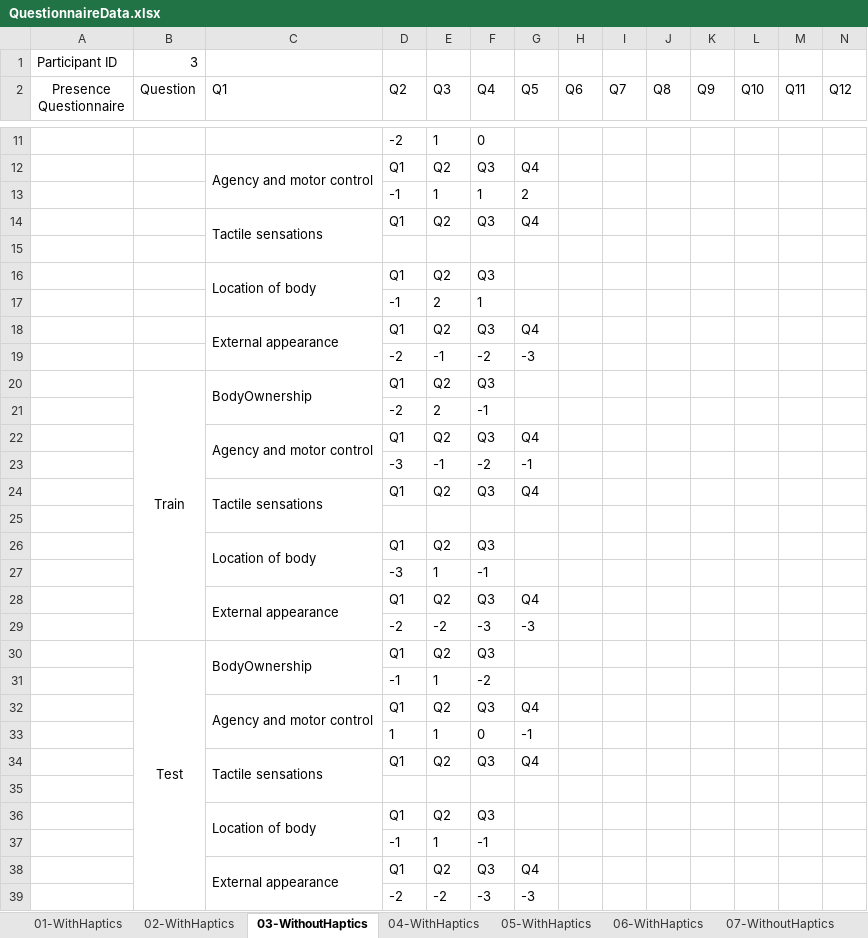
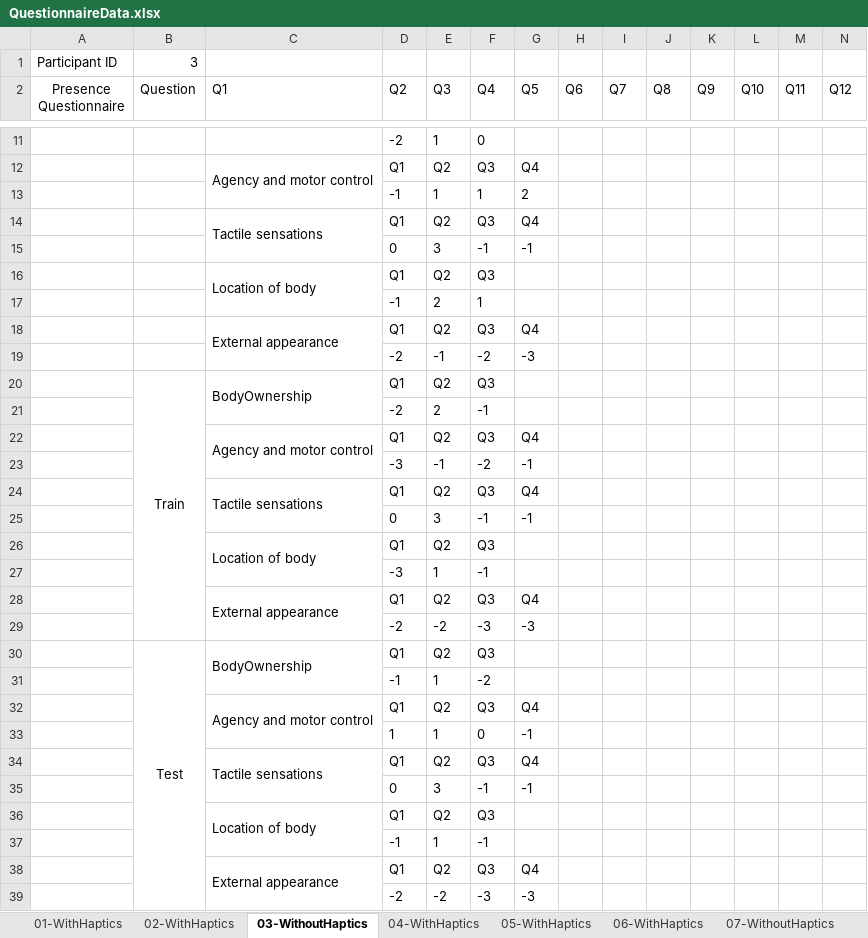
Before and after one commit to sahand2ajami/MT_pipeline, an Excel workbook: Questionnaire/Data/QuestionnaireData.xlsx, sheet 03-WithoutHaptics, drawn as a sheet; only a part is shown, gaps mark what is left out; values as stored, in another font and other column widths than the file's, no borders; rows hold the shown columns only; the diff names each change by its address in the sheet, - before the commit and + after, or states it on an @@ line.

```diff
--- a/Questionnaire/Data/QuestionnaireData.xlsx (sheet 03-WithoutHaptics)
+++ b/Questionnaire/Data/QuestionnaireData.xlsx (sheet 03-WithoutHaptics)
-row 15: (empty)
+row 15:  |  |  | 0 | 3 | -1 | -1
-row 25: (empty)
+row 25:  |  |  | 0 | 3 | -1 | -1
-row 35: (empty)
+row 35:  |  |  | 0 | 3 | -1 | -1
```
Also changed, not shown: 5 other files.
